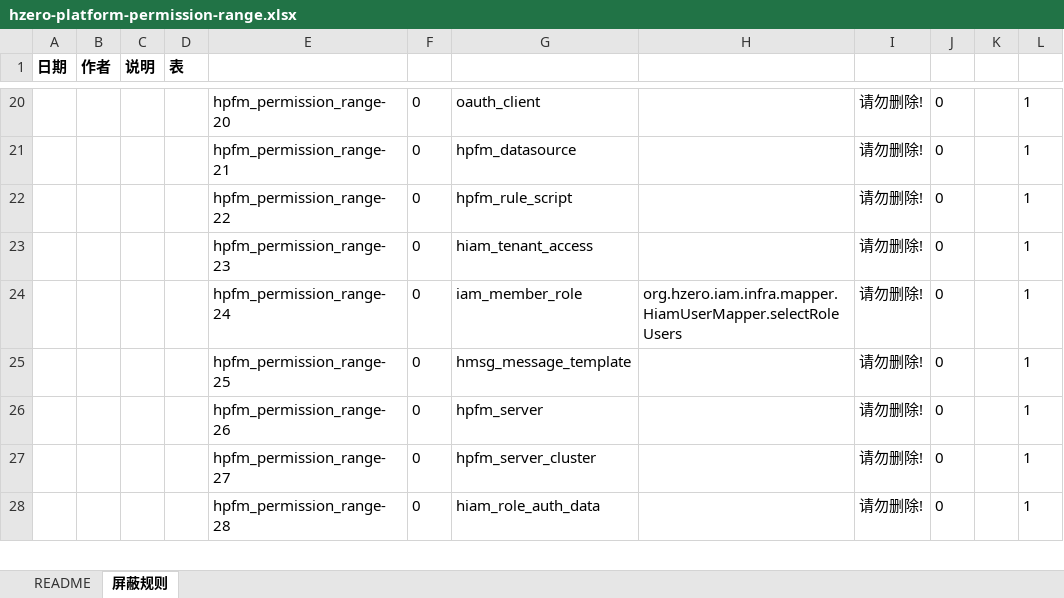
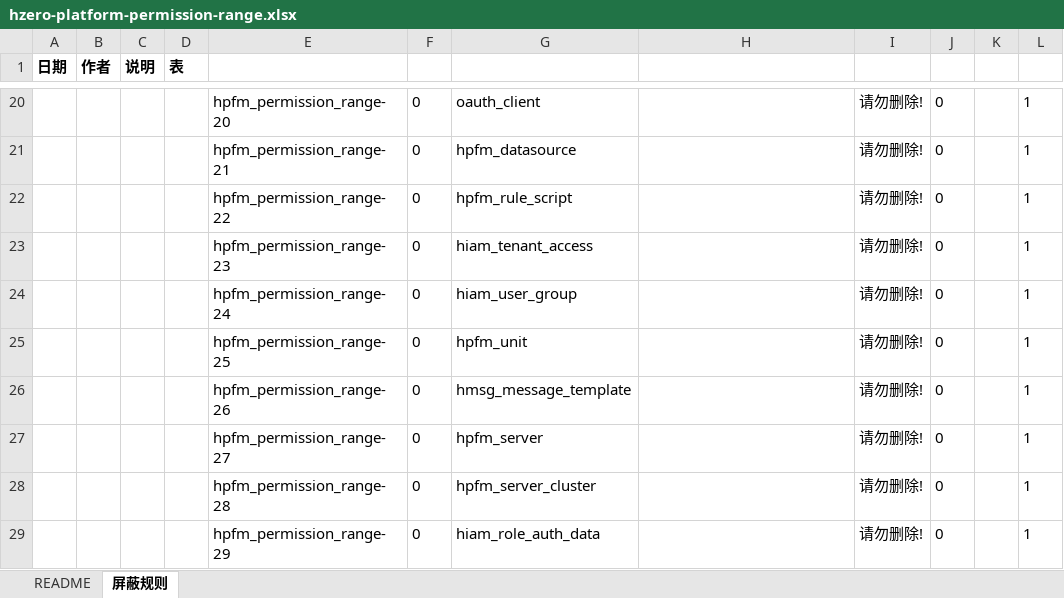
Before and after one commit to open-hand/choerodon-platform, an Excel workbook: src/main/resources/script/db/init-data/hzero_platform/hzero-platform-permission-range.xlsx, sheet 屏蔽规则, drawn as a sheet; only a part is shown, gaps mark what is left out; values as stored, in another font and other column widths than the file's, no borders; addresses are those after the commit; the diff covers the shown part only; the diff names each change by its address in the sheet, - before the commit and + after, or states it on an @@ line.

```diff
--- a/src/main/resources/script/db/init-data/hzero_platform/hzero-platform-permission-range.xlsx (sheet 屏蔽规则)
+++ b/src/main/resources/script/db/init-data/hzero_platform/hzero-platform-permission-range.xlsx (sheet 屏蔽规则)
-G24: iam_member_role
+G24: hiam_user_group
-H24: org.hzero.iam.infra.mapper.HiamUserMapper.selectRoleUsers
+H24: (empty)
+row 25:  |  |  |  | hpfm_permission_range-25 | 0 | hpfm_unit |  | 请勿删除! | 0 |  | 1
-E26: hpfm_permission_range-25
+E26: hpfm_permission_range-26
-E27: hpfm_permission_range-26
+E27: hpfm_permission_range-27
-E28: hpfm_permission_range-27
+E28: hpfm_permission_range-28
-E29: hpfm_permission_range-28
+E29: hpfm_permission_range-29
```
Also changed, not shown: 20 added rows, 2 removed rows and 86 edited cells elsewhere in this sheet, src/main/resources/script/db/init-data/hzero_platform/hzero-iam-menu.xlsx, src/main/resources/script/db/init-data/hzero_platform/hzero-platform-lov.xlsx.
